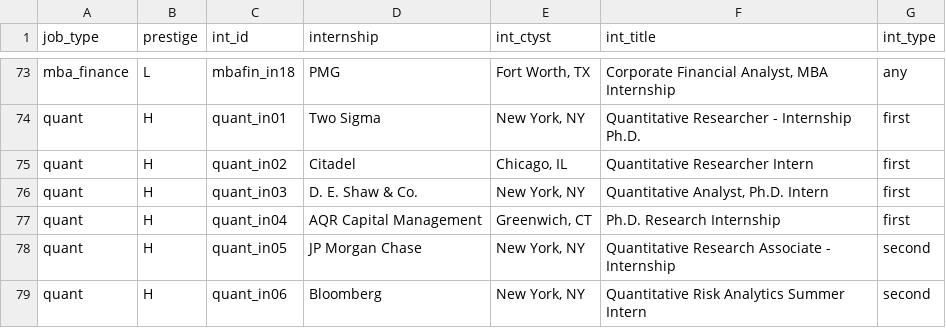
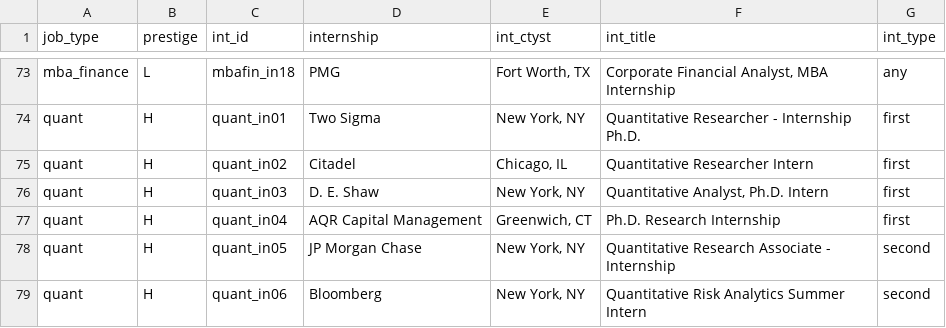
Before and after one commit to jmausolf/office_politics, a CSV file: keys/int_key.csv, drawn as a sheet; only a part is shown, gaps mark what is left out.

```diff
--- a/keys/int_key.csv
+++ b/keys/int_key.csv
@@ -75,3 +75,3 @@ quant,H,quant_in01,Two Sigma,"New York, NY",Quantitative Researcher - Internship
 quant,H,quant_in02,Citadel,"Chicago, IL",Quantitative Researcher Intern,first
-quant,H,quant_in03,D. E. Shaw & Co.,"New York, NY","Quantitative Analyst, Ph.D. Intern",first
+quant,H,quant_in03,D. E. Shaw,"New York, NY","Quantitative Analyst, Ph.D. Intern",first
 quant,H,quant_in04,AQR Capital Management,"Greenwich, CT",Ph.D. Research Internship,first
```
Also changed, not shown: keys/ga_school_key.csv, protocols/experiment_test.csv, 9 other files.
